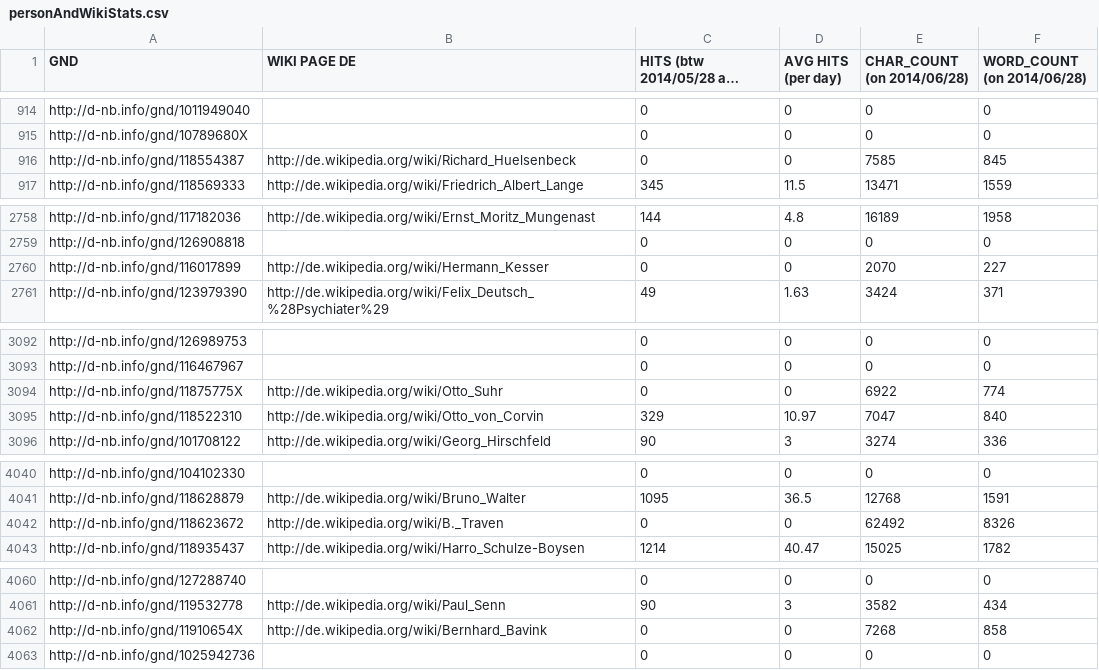
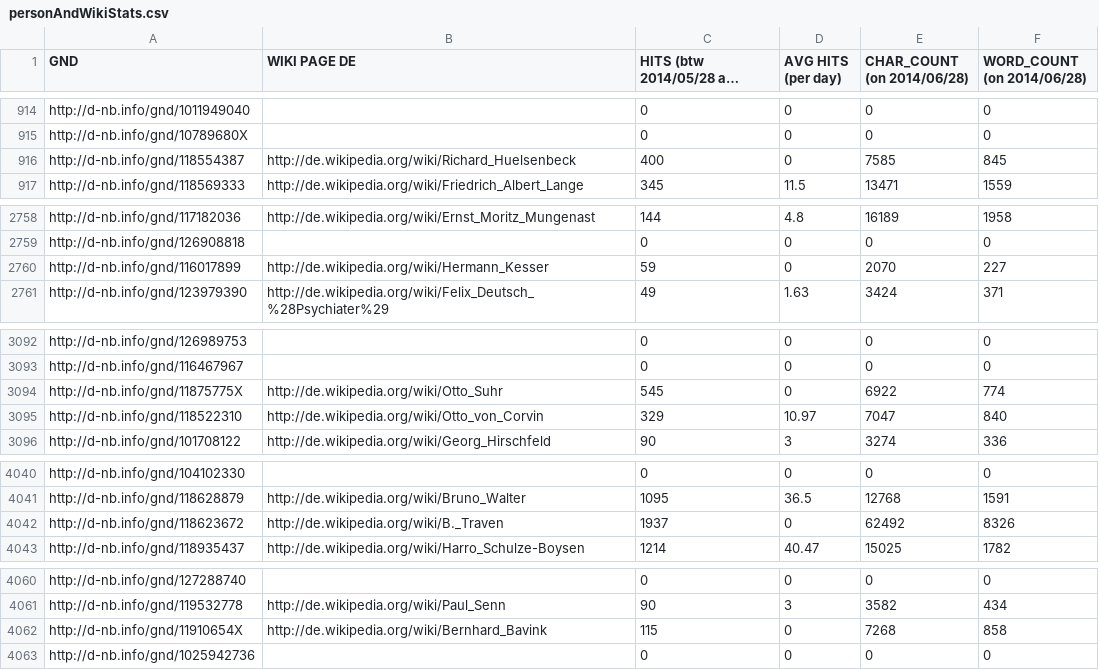
Before and after one commit to jeremiahpslewis/codingdavinci, a CSV file: personAndWikiStats.csv, drawn as a sheet; only a part is shown, gaps mark what is left out; long unchanged cells end in …; the diff covers the shown part only.

Commit message:
fixed zero hits count for certain persons

```diff
--- a/personAndWikiStats.csv
+++ b/personAndWikiStats.csv
@@ -915,3 +915,3 @@ http://d-nb.info/gnd/1011949040		0	0	0	0
 http://d-nb.info/gnd/10789680X		0	0	0	0
-http://d-nb.info/gnd/118554387	http://de.wikipedia.org/wiki/Richard_Huelsenbeck	0	0	7585	845
+http://d-nb.info/gnd/118554387	http://de.wikipedia.org/wiki/Richard_Huelsenbeck	400	0	7585	845
 http://d-nb.info/gnd/118569333	http://de.wikipedia.org/wiki/Friedrich_Albert_Lange	345	11.5	13471	1559
@@ -2759,3 +2759,3 @@ http://d-nb.info/gnd/117182036	http://de.wikipedia.org/wiki/Ernst_Moritz_Mungena
 http://d-nb.info/gnd/126908818		0	0	0	0
-http://d-nb.info/gnd/116017899	http://de.wikipedia.org/wiki/Hermann_Kesser	0	0	2070	227
+http://d-nb.info/gnd/116017899	http://de.wikipedia.org/wiki/Hermann_Kesser	59	0	2070	227
 http://d-nb.info/gnd/123979390	http://de.wikipedia.org/wiki/Felix_Deutsch_%28Psychiater%29	49	1.63	3424	371
@@ -3093,3 +3093,3 @@ http://d-nb.info/gnd/126989753		0	0	0	0
 http://d-nb.info/gnd/116467967		0	0	0	0
-http://d-nb.info/gnd/11875775X	http://de.wikipedia.org/wiki/Otto_Suhr	0	0	6922	774
+http://d-nb.info/gnd/11875775X	http://de.wikipedia.org/wiki/Otto_Suhr	545	0	6922	774
 http://d-nb.info/gnd/118522310	http://de.wikipedia.org/wiki/Otto_von_Corvin	329	10.97	7047	840
@@ -4041,3 +4041,3 @@ http://d-nb.info/gnd/104102330		0	0	0	0
 http://d-nb.info/gnd/118628879	http://de.wikipedia.org/wiki/Bruno_Walter	1095	36.5	12768	1591
-http://d-nb.info/gnd/118623672	http://de.wikipedia.org/wiki/B._Traven	0	0	62492	8326
+http://d-nb.info/gnd/118623672	http://de.wikipedia.org/wiki/B._Traven	1937	0	62492	8326
 http://d-nb.info/gnd/118935437	http://de.wikipedia.org/wiki/Harro_Schulze-Boysen	1214	40.47	15025	1782
@@ -4061,3 +4061,3 @@ http://d-nb.info/gnd/127288740		0	0	0	0
 http://d-nb.info/gnd/119532778	http://de.wikipedia.org/wiki/Paul_Senn	90	3	3582	434
-http://d-nb.info/gnd/11910654X	http://de.wikipedia.org/wiki/Bernhard_Bavink	0	0	7268	858
+http://d-nb.info/gnd/11910654X	http://de.wikipedia.org/wiki/Bernhard_Bavink	115	0	7268	858
 http://d-nb.info/gnd/1025942736		0	0	0	0
```
Also changed, not shown: 2 edited cells elsewhere in this file.
